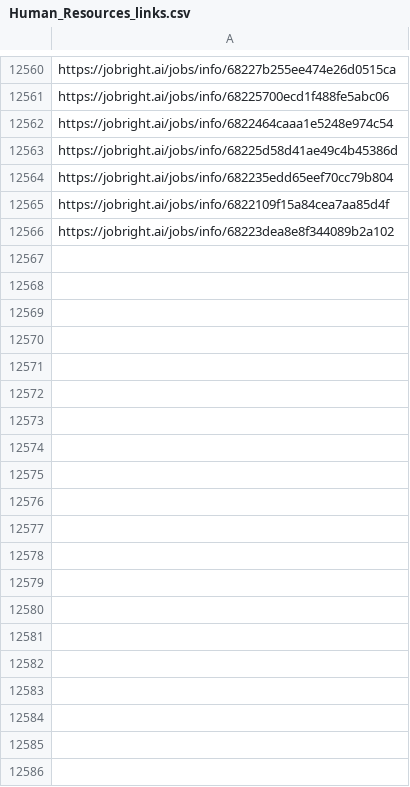
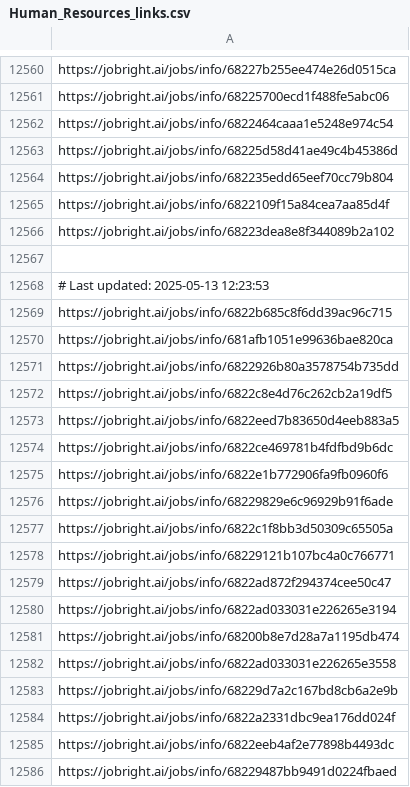
Before and after one commit to Pradeepsingh61/job_DE1, a CSV file: Human_Resources_links.csv, drawn as a sheet; only a part is shown, gaps mark what is left out; the diff covers the shown part only.

```diff
--- a/Human_Resources_links.csv
+++ b/Human_Resources_links.csv
@@ -12577 +12577,21 @@ https://jobright.ai/jobs/info/6822109f15a84cea7aa85d4f
 https://jobright.ai/jobs/info/68223dea8e8f344089b2a102
+
+# Last updated: 2025-05-13 12:23:53
+https://jobright.ai/jobs/info/6822b685c8f6dd39ac96c715
+https://jobright.ai/jobs/info/681afb1051e99636bae820ca
+https://jobright.ai/jobs/info/6822926b80a3578754b735dd
+https://jobright.ai/jobs/info/6822c8e4d76c262cb2a19df5
+https://jobright.ai/jobs/info/6822eed7b83650d4eeb883a5
+https://jobright.ai/jobs/info/6822ce469781b4fdfbd9b6dc
+https://jobright.ai/jobs/info/6822e1b772906fa9fb0960f6
+https://jobright.ai/jobs/info/68229829e6c96929b91f6ade
+https://jobright.ai/jobs/info/6822c1f8bb3d50309c65505a
+https://jobright.ai/jobs/info/68229121b107bc4a0c766771
+https://jobright.ai/jobs/info/6822ad872f294374cee50c47
+https://jobright.ai/jobs/info/6822ad033031e226265e3194
+https://jobright.ai/jobs/info/68200b8e7d28a7a1195db474
+https://jobright.ai/jobs/info/6822ad033031e226265e3558
+https://jobright.ai/jobs/info/68229d7a2c167bd8cb6a2e9b
+https://jobright.ai/jobs/info/6822a2331dbc9ea176dd024f
+https://jobright.ai/jobs/info/6822eeb4af2e77898b4493dc
+https://jobright.ai/jobs/info/68229487bb9491d0224fbaed
```
Also changed, not shown: 46 added rows elsewhere in this file, Accounting_and_Finance.csv, Education_and_Training_links.csv, 30 other files.
